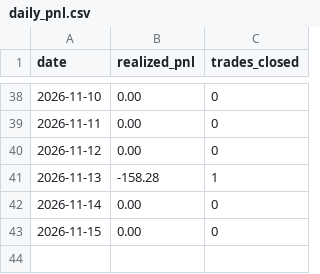
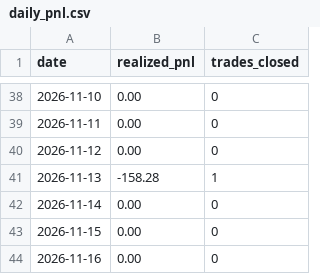
Before and after one commit to manchalasudharshan/alpaca-trading-bot, a CSV file: daily_pnl.csv, drawn as a sheet; only a part is shown, gaps mark what is left out.

```diff
--- a/daily_pnl.csv
+++ b/daily_pnl.csv
@@ -43 +43,2 @@ date,realized_pnl,trades_closed
 2026-11-15,0.00,0
+2026-11-16,0.00,0
```
Also changed, not shown: 2 other files.
